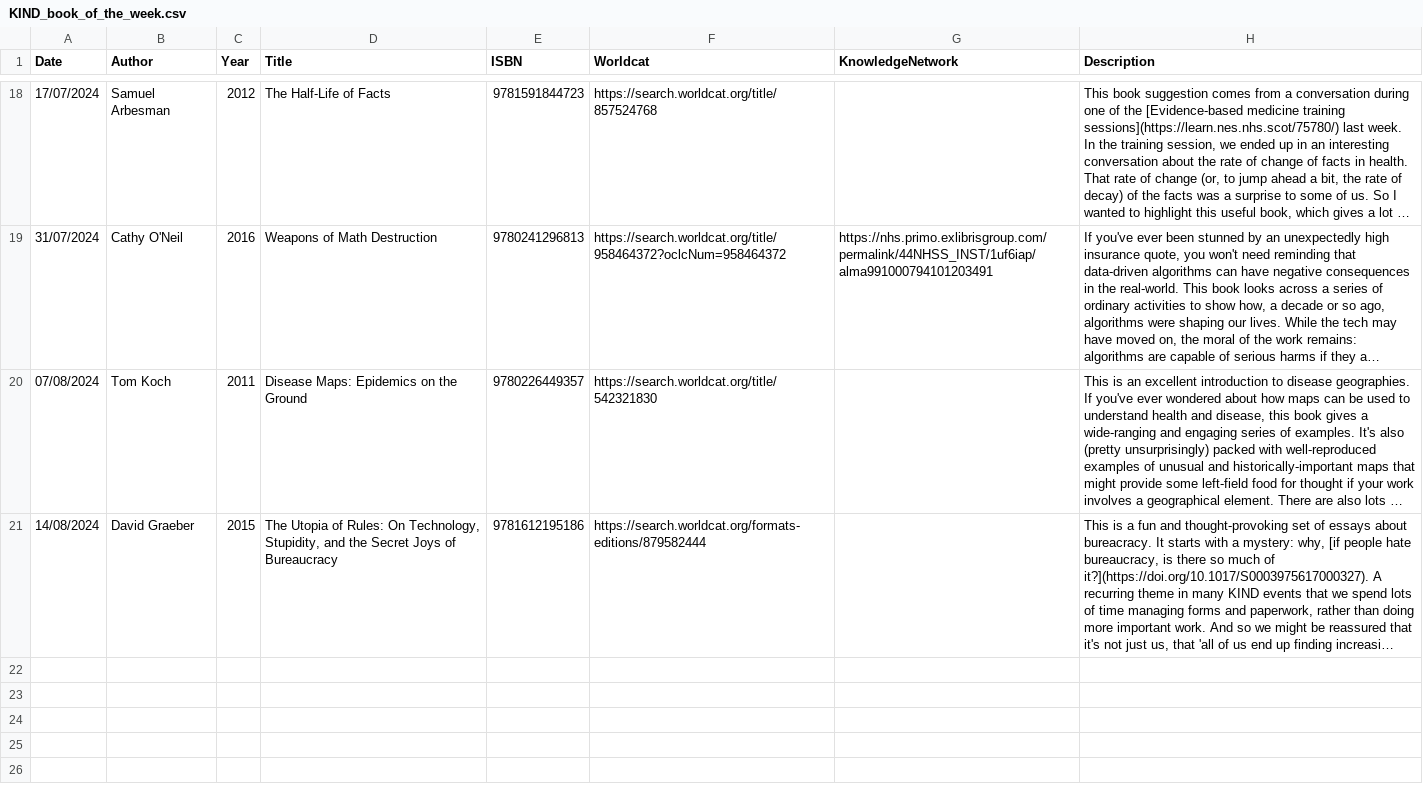
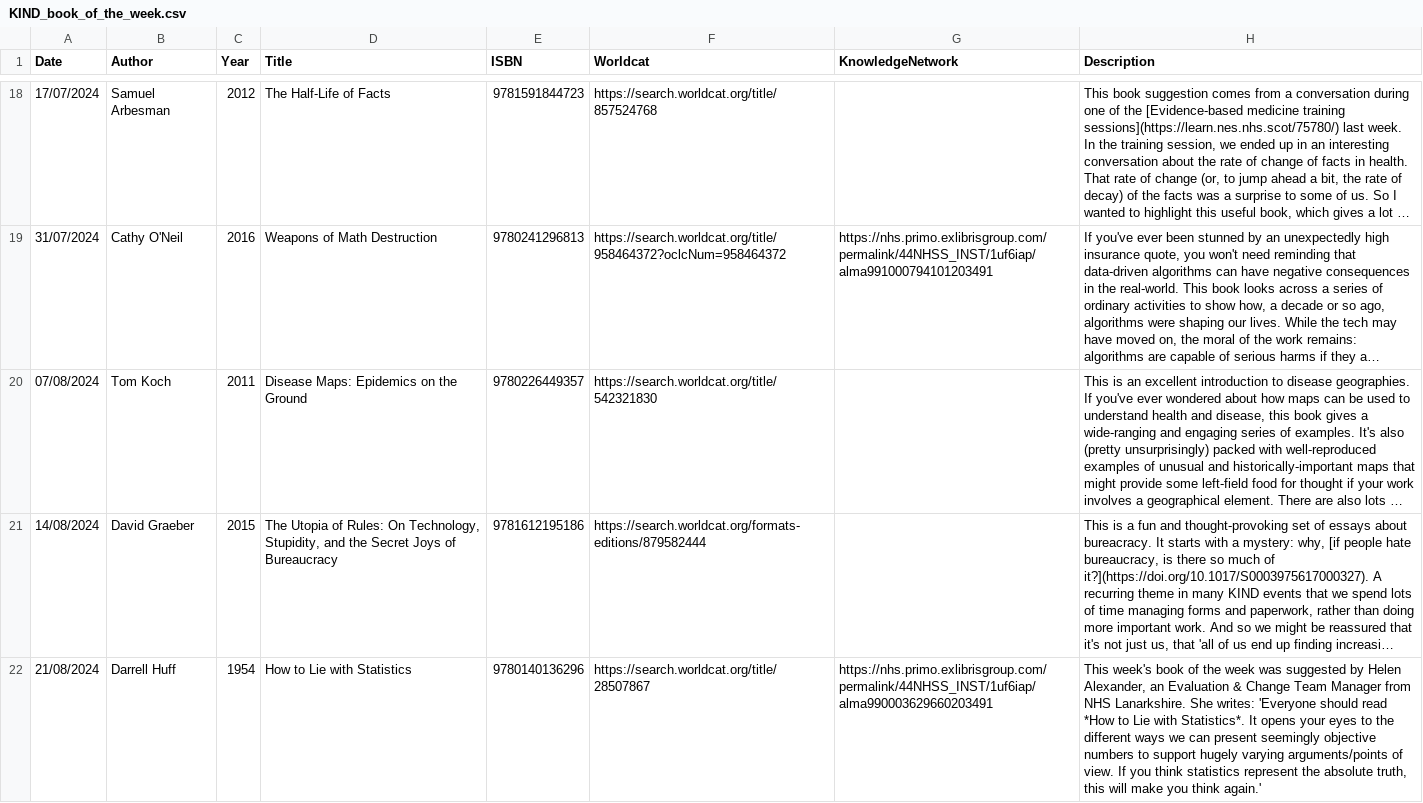
Before and after one commit to NES-DEW/KIND-community-standards, a CSV file: data/KIND_book_of_the_week.csv, drawn as a sheet; only a part is shown, gaps mark what is left out; long unchanged cells end in …; the diff names each change by its address in the sheet, - before the commit and + after, or states it on an @@ line.

```diff
--- a/data/KIND_book_of_the_week.csv
+++ b/data/KIND_book_of_the_week.csv
+row 22: 21/08/2024 | Darrell Huff | 1954 | How to Lie with Statistics | 9780140136296 | https://search.worldcat.org/title/28507867 | https://nhs.primo.exlibrisgroup.com/permalink/44NHSS_INST/1uf6iap/alma990003629660203491 | This week's book of the week was suggested by Helen Alexander, an Evaluation & Change Team Manager from NHS Lanarkshire. She writes: 'Everyone should read *How to Lie with Statistics*. It opens your eyes to the different ways we can present seemingly objective numbers to support hugely varying arguments/points of view. If you think statistics represent the absolute truth, this will make you think again.'
```
Also changed, not shown: 14 other files.
